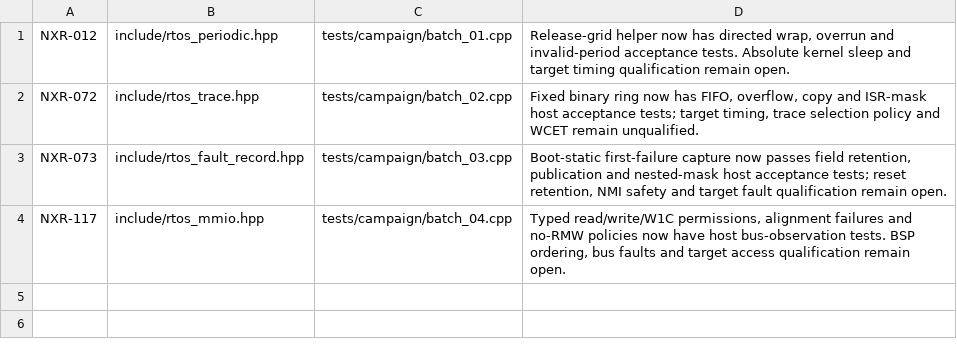
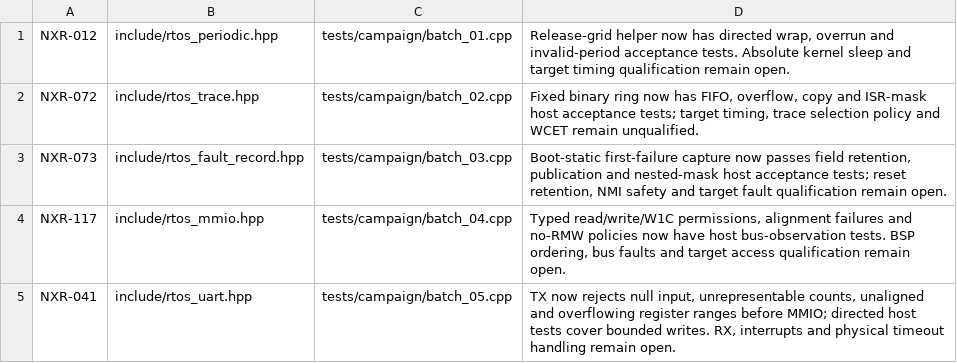
Before and after one commit to jeffadickson/rtos, a TSV file: requirements/campaign-200/links.tsv, drawn as a sheet.

```diff
--- a/requirements/campaign-200/links.tsv
+++ b/requirements/campaign-200/links.tsv
@@ -4 +4,2 @@ NXR-073	include/rtos_fault_record.hpp	tests/campaign/batch_03.cpp	Boot-static fi
 NXR-117	include/rtos_mmio.hpp	tests/campaign/batch_04.cpp	Typed read/write/W1C permissions, alignment failures and no-RMW policies now have host bus-observation tests. BSP ordering, bus faults and target access qualification remain open.
+NXR-041	include/rtos_uart.hpp	tests/campaign/batch_05.cpp	TX now rejects null input, unrepresentable counts, unaligned and overflowing register ranges before MMIO; directed host tests cover bounded writes. RX, interrupts and physical timeout handling remain open.
```
Also changed, not shown: requirements/campaign-200/iterations.tsv, requirements/review-iterations.csv, 13 other files.
